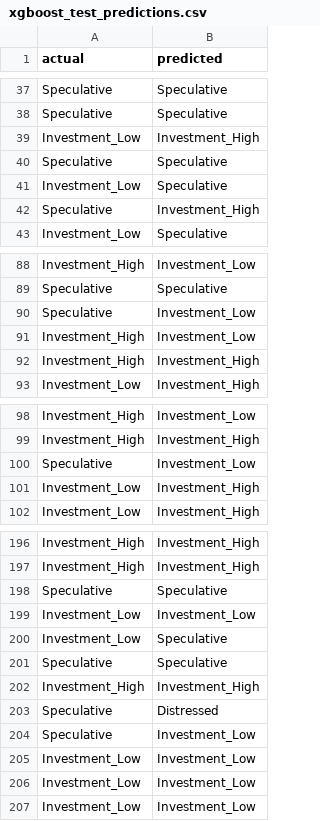
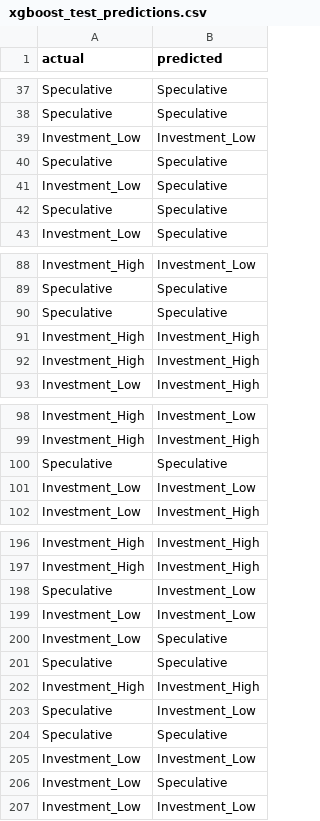
Before and after one commit to nicholas24042626/Credit-Risk-Analyzer, a CSV file: python_models/xgboost_stuff/results/xgboost_test_predictions.csv, drawn as a sheet; only a part is shown, gaps mark what is left out; the diff covers the shown part only.

```diff
--- a/python_models/xgboost_stuff/results/xgboost_test_predictions.csv
+++ b/python_models/xgboost_stuff/results/xgboost_test_predictions.csv
@@ -38,6 +38,6 @@ Speculative,Speculative
 Speculative,Speculative
-Investment_Low,Investment_High
+Investment_Low,Investment_Low
 Speculative,Speculative
 Investment_Low,Speculative
-Speculative,Investment_High
+Speculative,Speculative
 Investment_Low,Speculative
@@ -89,4 +89,4 @@ Investment_High,Investment_Low
 Speculative,Speculative
-Speculative,Investment_Low
-Investment_High,Investment_Low
+Speculative,Speculative
+Investment_High,Investment_High
 Investment_High,Investment_High
@@ -99,4 +99,4 @@ Investment_High,Investment_Low
 Investment_High,Investment_High
-Speculative,Investment_Low
-Investment_Low,Investment_High
+Speculative,Speculative
+Investment_Low,Investment_Low
 Investment_Low,Investment_High
@@ -197,3 +197,3 @@ Investment_High,Investment_High
 Investment_High,Investment_High
-Speculative,Speculative
+Speculative,Investment_Low
 Investment_Low,Investment_Low
@@ -202,6 +202,6 @@ Speculative,Speculative
 Investment_High,Investment_High
-Speculative,Distressed
 Speculative,Investment_Low
+Speculative,Speculative
 Investment_Low,Investment_Low
-Investment_Low,Investment_Low
+Investment_Low,Speculative
 Investment_Low,Investment_Low
```
Also changed, not shown: 18 added rows, 16 removed rows, 1 moved row and 7 edited cells elsewhere in this file, python_models/xgboost_stuff/results/xgboost_classification_report.csv, python_models/xgboost_stuff/results/xgboost_feature_importance.csv, 22 other files.
